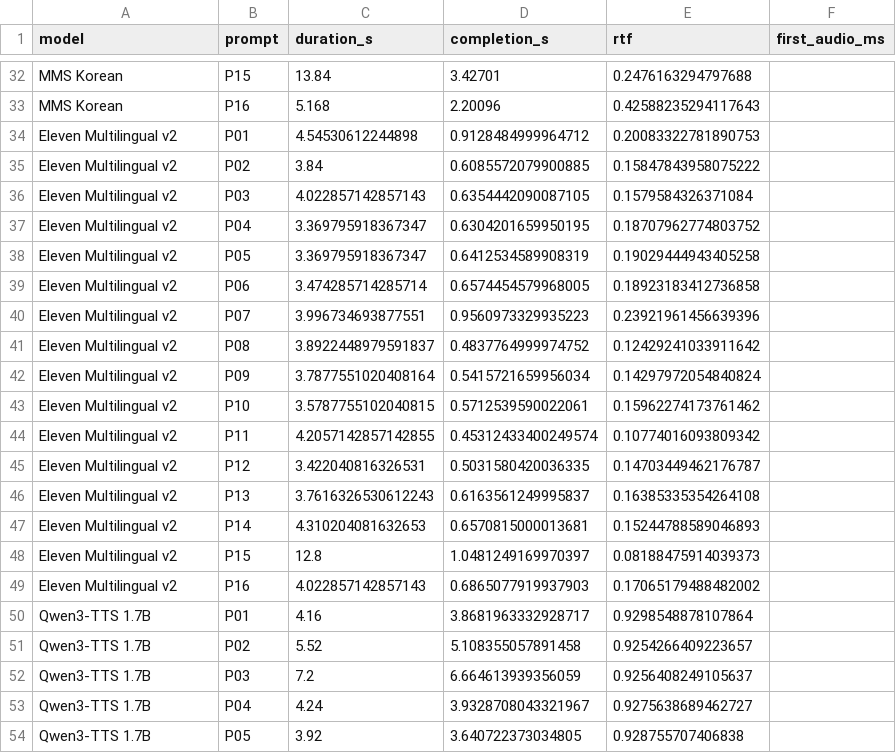
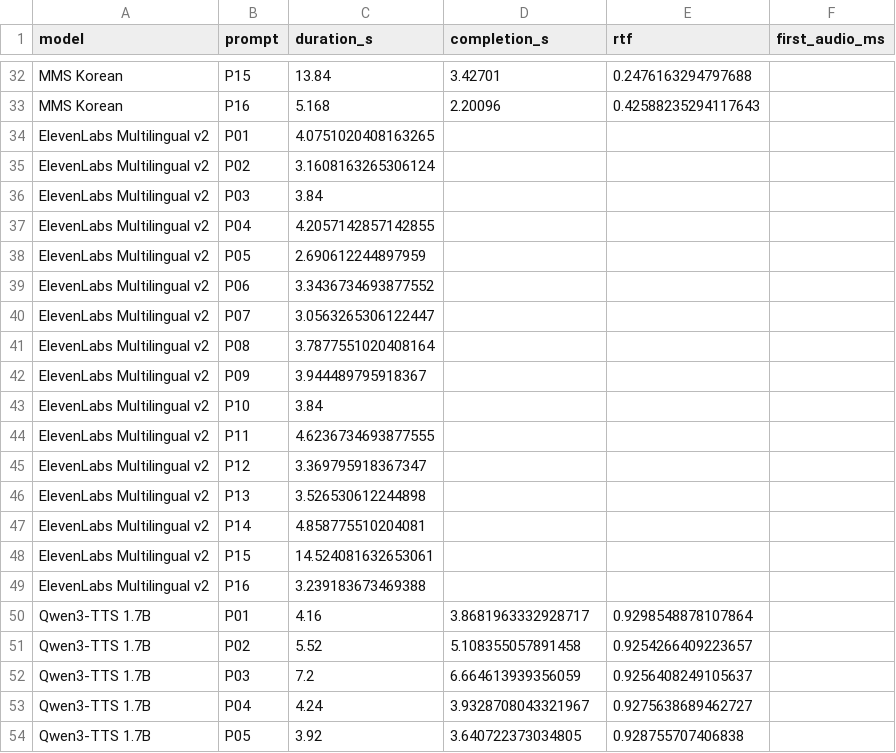
Before and after one commit to june-oh/korean-tts-bench, a CSV file: figures/timings.csv, drawn as a sheet; only a part is shown, gaps mark what is left out.

Commit message:
Replace English preset with Korean standard narrator Hoon for every prompt

```diff
--- a/figures/timings.csv
+++ b/figures/timings.csv
@@ -33,18 +33,18 @@ MMS Korean,P15,13.84,3.42701,0.2476163294797688,
 MMS Korean,P16,5.168,2.20096,0.42588235294117643,
-Eleven Multilingual v2,P01,4.54530612244898,0.9128484999964712,0.20083322781890753,
-Eleven Multilingual v2,P02,3.84,0.6085572079900885,0.15847843958075222,
-Eleven Multilingual v2,P03,4.022857142857143,0.6354442090087105,0.1579584326371084,
-Eleven Multilingual v2,P04,3.369795918367347,0.6304201659950195,0.18707962774803752,
-Eleven Multilingual v2,P05,3.369795918367347,0.6412534589908319,0.19029444943405258,
-Eleven Multilingual v2,P06,3.474285714285714,0.6574454579968005,0.18923183412736858,
-Eleven Multilingual v2,P07,3.996734693877551,0.9560973329935223,0.23921961456639396,
-Eleven Multilingual v2,P08,3.8922448979591837,0.4837764999974752,0.12429241033911642,
-Eleven Multilingual v2,P09,3.7877551020408164,0.5415721659956034,0.14297972054840824,
-Eleven Multilingual v2,P10,3.5787755102040815,0.5712539590022061,0.15962274173761462,
-Eleven Multilingual v2,P11,4.2057142857142855,0.45312433400249574,0.10774016093809342,
-Eleven Multilingual v2,P12,3.422040816326531,0.5031580420036335,0.14703449462176787,
-Eleven Multilingual v2,P13,3.7616326530612243,0.6163561249995837,0.16385335354264108,
-Eleven Multilingual v2,P14,4.310204081632653,0.6570815000013681,0.15244788589046893,
-Eleven Multilingual v2,P15,12.8,1.0481249169970397,0.08188475914039373,
-Eleven Multilingual v2,P16,4.022857142857143,0.6865077919937903,0.17065179488482002,
+ElevenLabs Multilingual v2,P01,4.0751020408163265,,,
+ElevenLabs Multilingual v2,P02,3.1608163265306124,,,
+ElevenLabs Multilingual v2,P03,3.84,,,
+ElevenLabs Multilingual v2,P04,4.2057142857142855,,,
+ElevenLabs Multilingual v2,P05,2.690612244897959,,,
+ElevenLabs Multilingual v2,P06,3.3436734693877552,,,
+ElevenLabs Multilingual v2,P07,3.0563265306122447,,,
+ElevenLabs Multilingual v2,P08,3.7877551020408164,,,
+ElevenLabs Multilingual v2,P09,3.944489795918367,,,
+ElevenLabs Multilingual v2,P10,3.84,,,
+ElevenLabs Multilingual v2,P11,4.6236734693877555,,,
+ElevenLabs Multilingual v2,P12,3.369795918367347,,,
+ElevenLabs Multilingual v2,P13,3.526530612244898,,,
+ElevenLabs Multilingual v2,P14,4.858775510204081,,,
+ElevenLabs Multilingual v2,P15,14.524081632653061,,,
+ElevenLabs Multilingual v2,P16,3.239183673469388,,,
 Qwen3-TTS 1.7B,P01,4.16,3.8681963332928717,0.9298548878107864,
```
Also changed, not shown: 40 other files.
